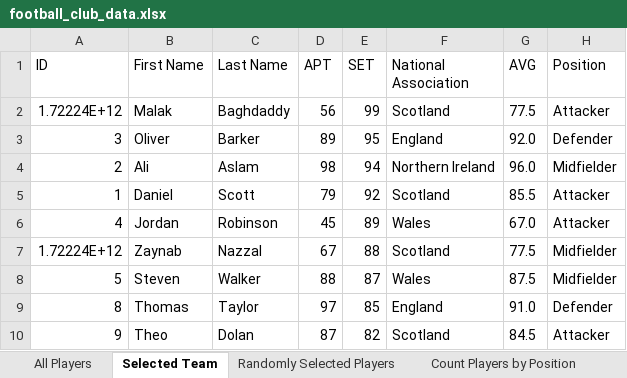
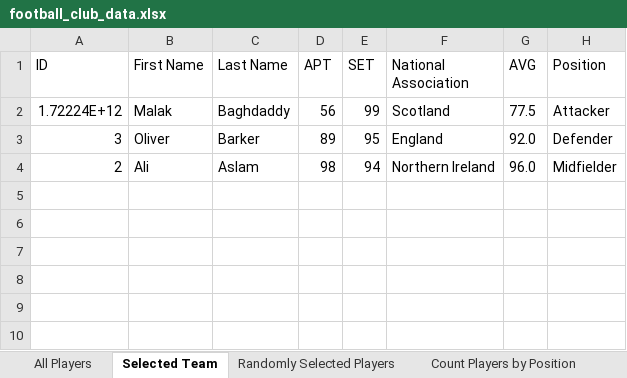
Before and after one commit to rhb16/FOOTBALLProject, an Excel workbook: football_club_data.xlsx, sheet Selected Team, drawn as a sheet; values as stored, in another font and other column widths than the file's, no borders; the diff names each change by its address in the sheet, - before the commit and + after, or states it on an @@ line.

```diff
--- a/football_club_data.xlsx (sheet Selected Team)
+++ b/football_club_data.xlsx (sheet Selected Team)
-row 5: 1 | Daniel | Scott | 79 | 92 | Scotland | 85.5 | Attacker
-row 6: 4 | Jordan | Robinson | 45 | 89 | Wales | 67.0 | Attacker
-row 7: 1.72224E+12 | Zaynab | Nazzal | 67 | 88 | Scotland | 77.5 | Midfielder
-row 8: 5 | Steven | Walker | 88 | 87 | Wales | 87.5 | Midfielder
-row 9: 8 | Thomas | Taylor | 97 | 85 | England | 91.0 | Defender
-row 10: 9 | Theo | Dolan | 87 | 82 | Scotland | 84.5 | Attacker
```
Also changed, not shown: sheet All Players, sheet Players Sorted by APT, sheet Randomly Selected Players, sheet Count Players by Position, sheet Player with Lowest AVG, other sheet tabs, 8 other files.
